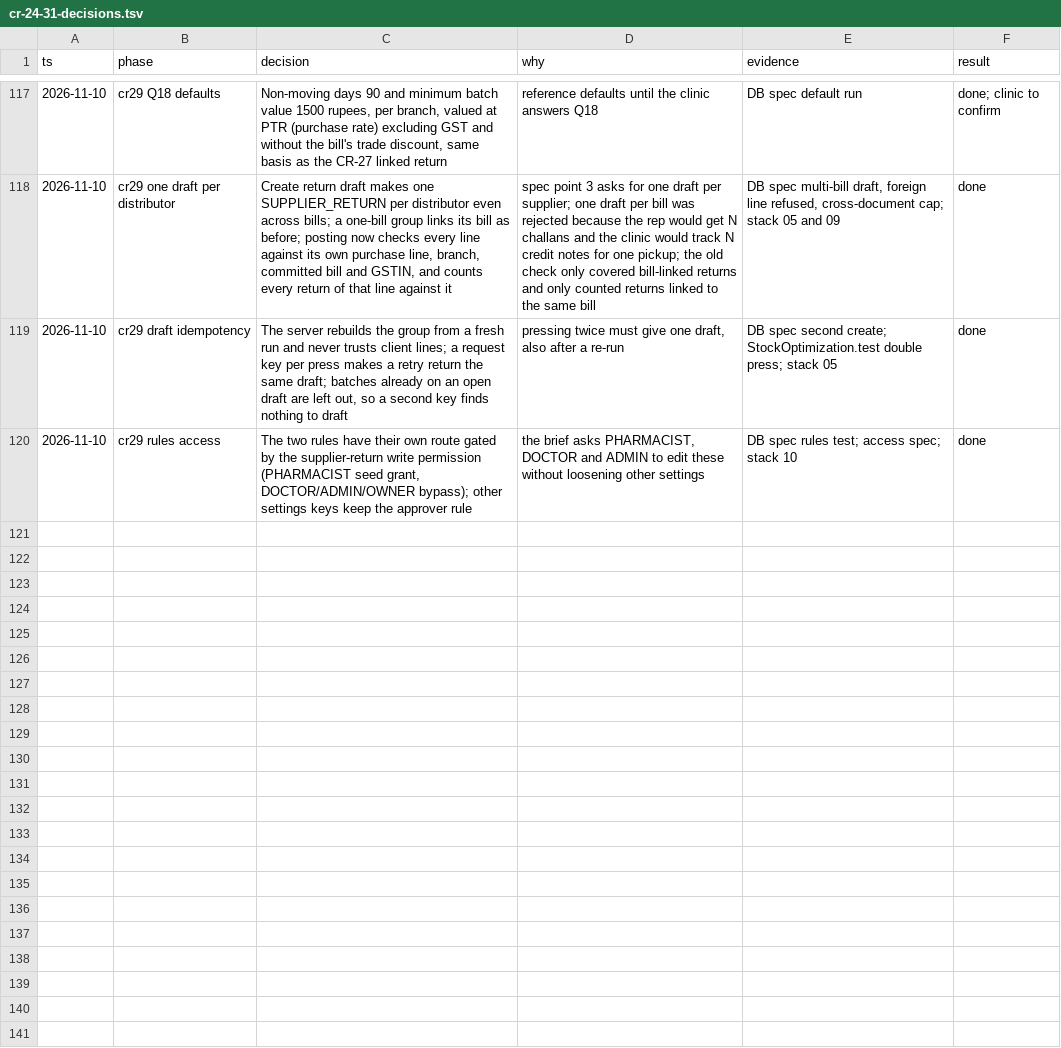
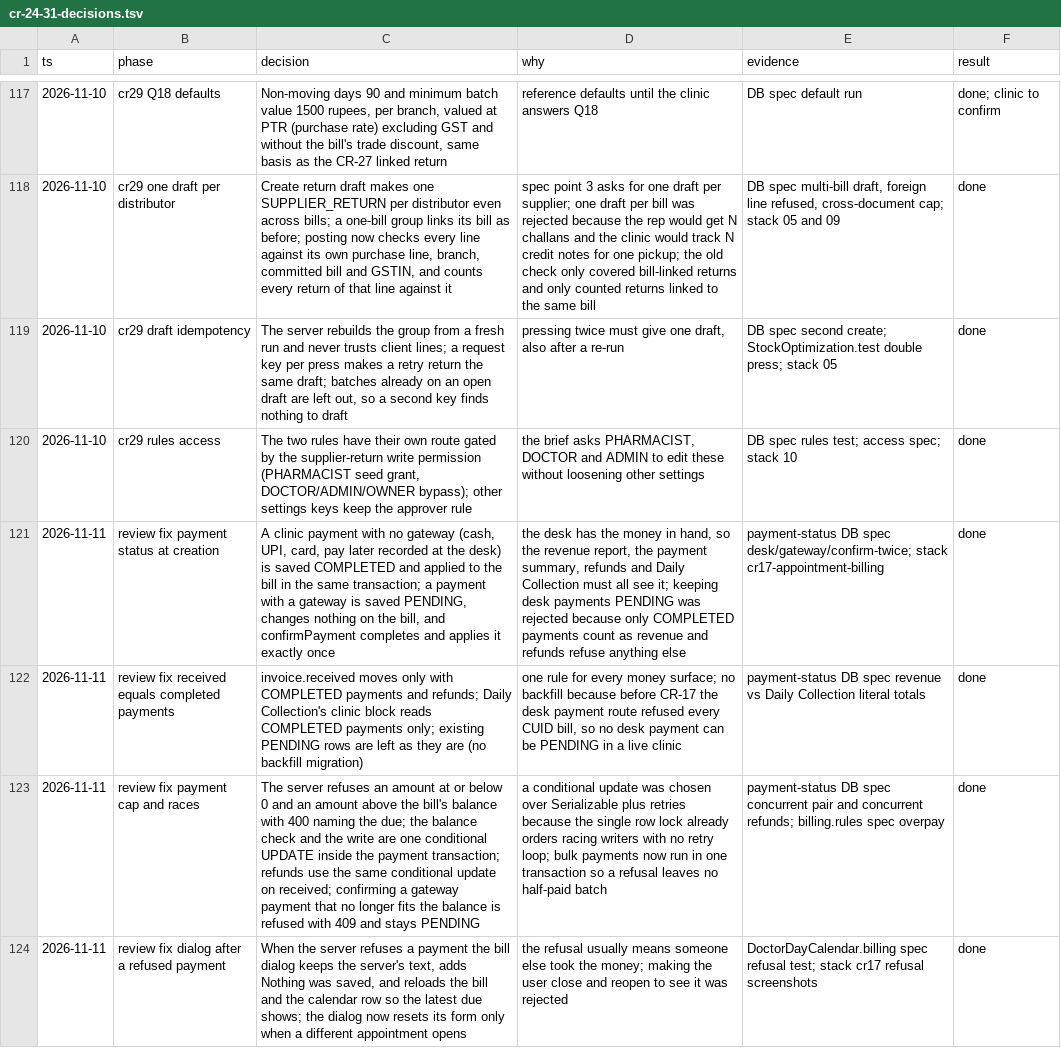
Before and after one commit to nareshshah139/Clinic_Management_System, a TSV file: docs/qa/cr-24-31-decisions.tsv, drawn as a sheet; only a part is shown, gaps mark what is left out; the diff names each change by its address in the sheet, - before the commit and + after, or states it on an @@ line.

```diff
--- a/docs/qa/cr-24-31-decisions.tsv
+++ b/docs/qa/cr-24-31-decisions.tsv
+row 121: 2026-11-11 | review fix payment status at creation | A clinic payment with no gateway (cash, UPI, card, pay later recorded at the desk) is saved COMPLETED and applied to the bill in the same transaction; a payment with a gateway is saved PENDING, changes nothing on the bill, and confirmPayment completes and applies it exactly once | the desk has the money in hand, so the revenue report, the payment summary, refunds and Daily Collection must all see it; keeping desk payments PENDING was rejected because only COMPLETED payments count as revenue and refunds refuse anything else | payment-status DB spec desk/gateway/confirm-twice; stack cr17-appointment-billing | done
+row 122: 2026-11-11 | review fix received equals completed payments | invoice.received moves only with COMPLETED payments and refunds; Daily Collection's clinic block reads COMPLETED payments only; existing PENDING rows are left as they are (no backfill migration) | one rule for every money surface; no backfill because before CR-17 the desk payment route refused every CUID bill, so no desk payment can be PENDING in a live clinic | payment-status DB spec revenue vs Daily Collection literal totals | done
+row 123: 2026-11-11 | review fix payment cap and races | The server refuses an amount at or below 0 and an amount above the bill's balance with 400 naming the due; the balance check and the write are one conditional UPDATE inside the payment transaction; refunds use the same conditional update on received; confirming a gateway payment that no longer fits the balance is refused with 409 and stays PENDING | a conditional update was chosen over Serializable plus retries because the single row lock already orders racing writers with no retry loop; bulk payments now run in one transaction so a refusal leaves no half-paid batch | payment-status DB spec concurrent pair and concurrent refunds; billing.rules spec overpay | done
+row 124: 2026-11-11 | review fix dialog after a refused payment | When the server refuses a payment the bill dialog keeps the server's text, adds Nothing was saved, and reloads the bill and the calendar row so the latest due shows; the dialog now resets its form only when a different appointment opens | the refusal usually means someone else took the money; making the user close and reopen to see it was rejected | DoctorDayCalendar.billing spec refusal test; stack cr17 refusal screenshots | done
```
Also changed, not shown: 5 other files.
